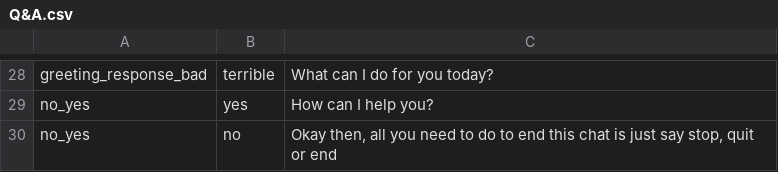
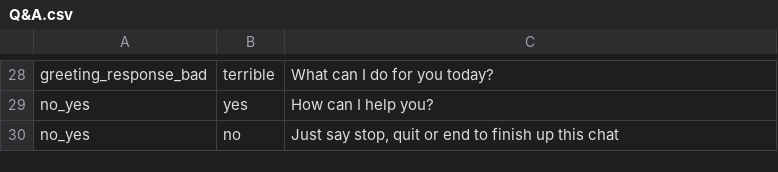
Before and after one commit to DajanaMuho/Robo-Chat, a CSV file: Q&A.csv, drawn as a sheet; only a part is shown, gaps mark what is left out.

Commit message:
Update Q&A.csv

```diff
--- a/Q&A.csv
+++ b/Q&A.csv
@@ -29,2 +29,2 @@ greeting_response_bad,terrible, What can I do for you today?
 no_yes, yes, How can I help you?
-no_yes,no, "Okay then, all you need to do to end this chat is just say stop, quit or end"
+no_yes,no, "Just say stop, quit or end to finish up this chat"
```
